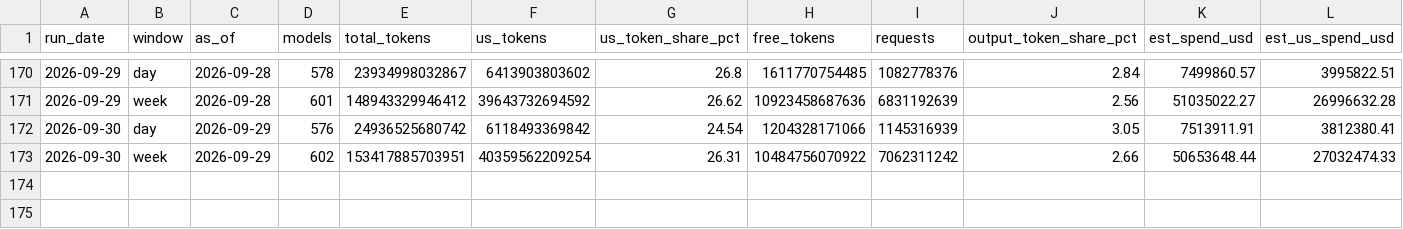
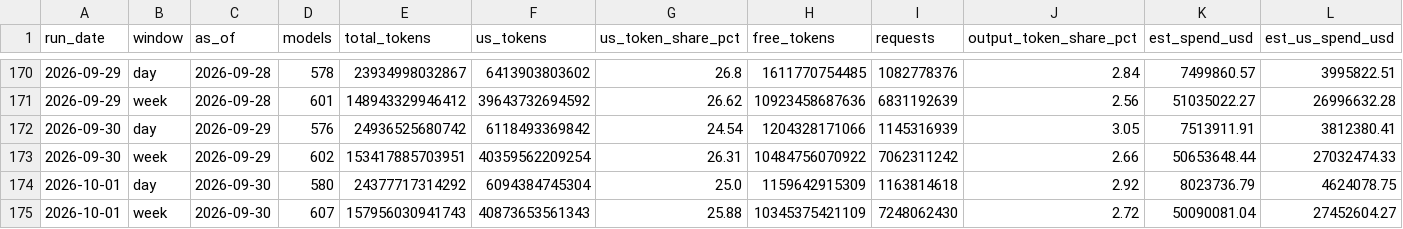
Before and after one commit to Zzr315/dc-watch, a CSV file: data/llm_summary.csv, drawn as a sheet; only a part is shown, gaps mark what is left out; rows hold the shown columns only; the diff names each change by its address in the sheet, - before the commit and + after, or states it on an @@ line.

```diff
--- a/data/llm_summary.csv
+++ b/data/llm_summary.csv
+row 174: 2026-10-01 | day | 2026-09-30 | 580 | 24377717314292 | 6094384745304 | 25.0 | 1159642915309 | 1163814618 | 2.92 | 8023736.79 | 4624078.75
+row 175: 2026-10-01 | week | 2026-09-30 | 607 | 157956030941743 | 40873653561343 | 25.88 | 10345375421109 | 7248062430 | 2.72 | 50090081.04 | 27452604.27
```
Also changed, not shown: data/equity.csv, data/gpu_hyperscaler.csv, 9 other files.
